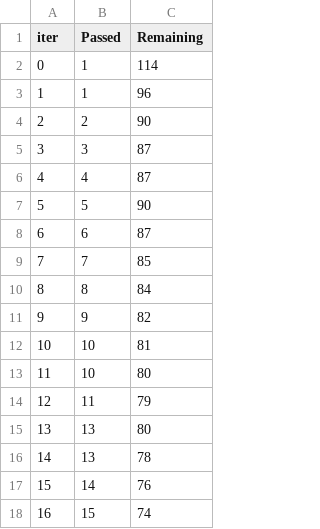
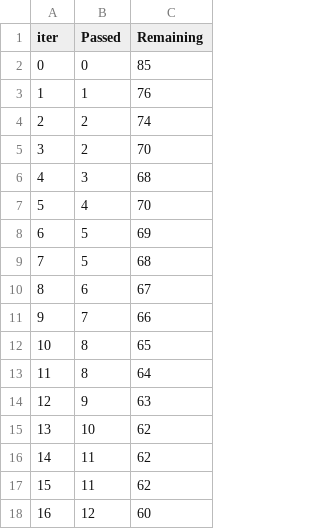
Before and after one commit to LukaKuzyk/diplomna_praca, a TSV file: ml-finance/src/catboost_info/time_left.tsv, drawn as a sheet; only a part is shown; the diff covers the shown part only.

```diff
--- a/ml-finance/src/catboost_info/time_left.tsv
+++ b/ml-finance/src/catboost_info/time_left.tsv
@@ -1,18 +1,18 @@
 iter	Passed	Remaining
-0	1	114
-1	1	96
-2	2	90
-3	3	87
-4	4	87
-5	5	90
-6	6	87
-7	7	85
-8	8	84
-9	9	82
-10	10	81
-11	10	80
-12	11	79
-13	13	80
-14	13	78
-15	14	76
-16	15	74
+0	0	85
+1	1	76
+2	2	74
+3	2	70
+4	3	68
+5	4	70
+6	5	69
+7	5	68
+8	6	67
+9	7	66
+10	8	65
+11	8	64
+12	9	63
+13	10	62
+14	11	62
+15	11	62
+16	12	60
```
Also changed, not shown: 161 edited cells elsewhere in this file, ml-finance/src/catboost_info/learn_error.tsv, 17 other files.
